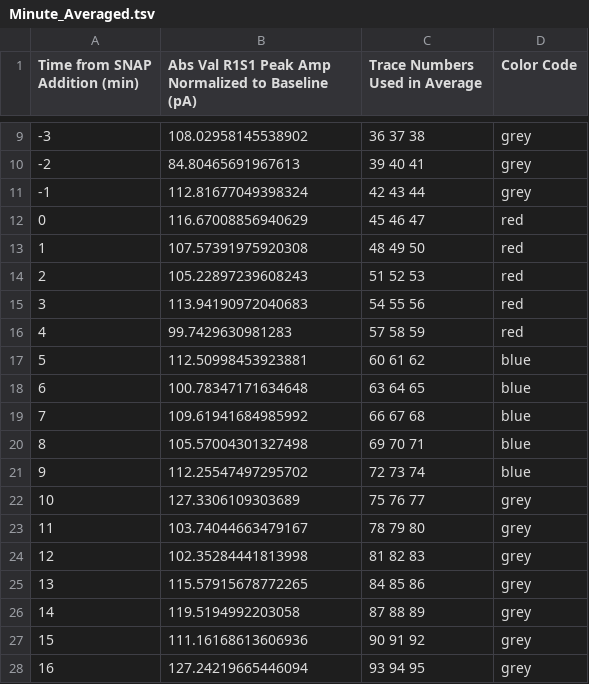
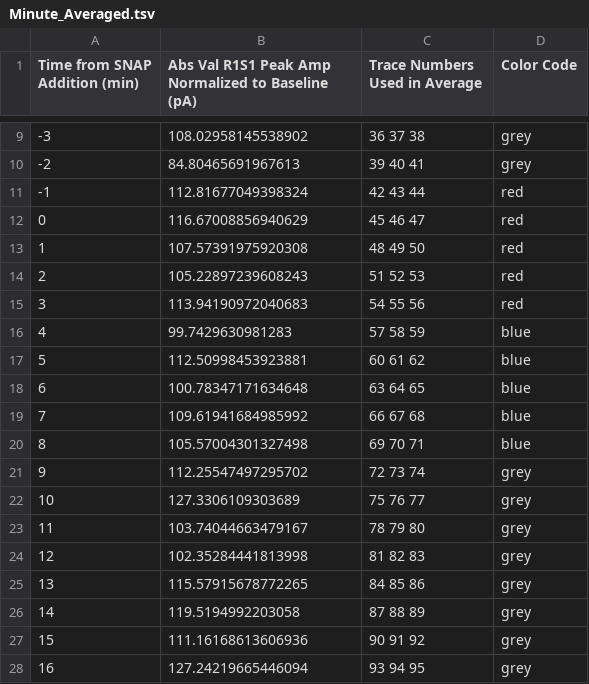
Before and after one commit to EricJamesCrow/E-PhysAnalyzer, a TSV file: Minute_Averaged.tsv, drawn as a sheet; only a part is shown, gaps mark what is left out.

```diff
--- a/Minute_Averaged.tsv
+++ b/Minute_Averaged.tsv
@@ -10,3 +10,3 @@ Time from SNAP Addition (min)	Abs Val R1S1 Peak Amp Normalized to Baseline (pA)
 -2	84.80465691967613	39 40 41	grey
--1	112.81677049398324	42 43 44	grey
+-1	112.81677049398324	42 43 44	red
 0	116.67008856940629	45 46 47	red
@@ -15,3 +15,3 @@ Time from SNAP Addition (min)	Abs Val R1S1 Peak Amp Normalized to Baseline (pA)
 3	113.94190972040683	54 55 56	red
-4	99.7429630981283	57 58 59	red
+4	99.7429630981283	57 58 59	blue
 5	112.50998453923881	60 61 62	blue
@@ -20,3 +20,3 @@ Time from SNAP Addition (min)	Abs Val R1S1 Peak Amp Normalized to Baseline (pA)
 8	105.57004301327498	69 70 71	blue
-9	112.25547497295702	72 73 74	blue
+9	112.25547497295702	72 73 74	grey
 10	127.3306109303689	75 76 77	grey
```
Also changed, not shown: Post_Analysis.tsv, 3 other files.
